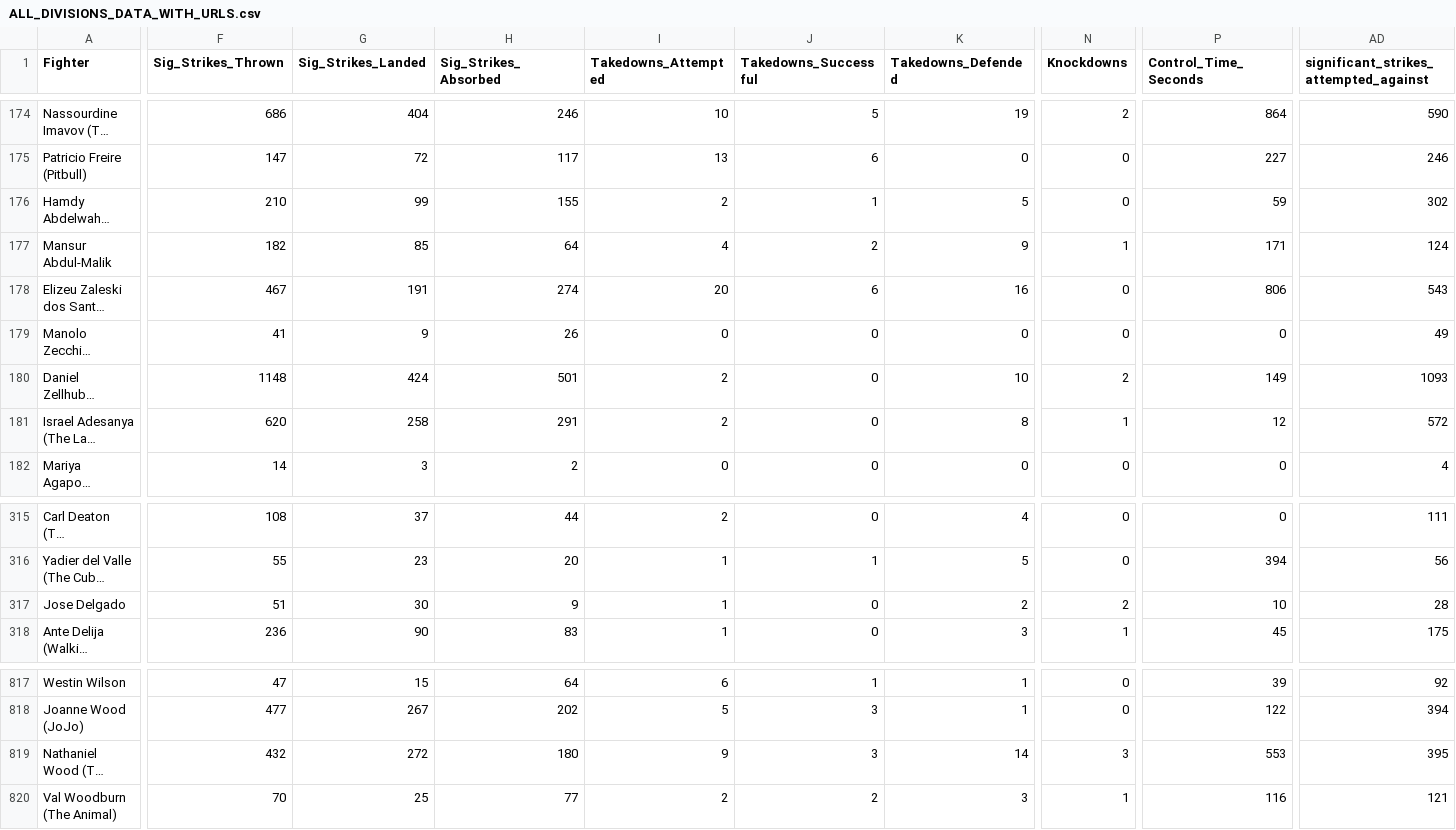
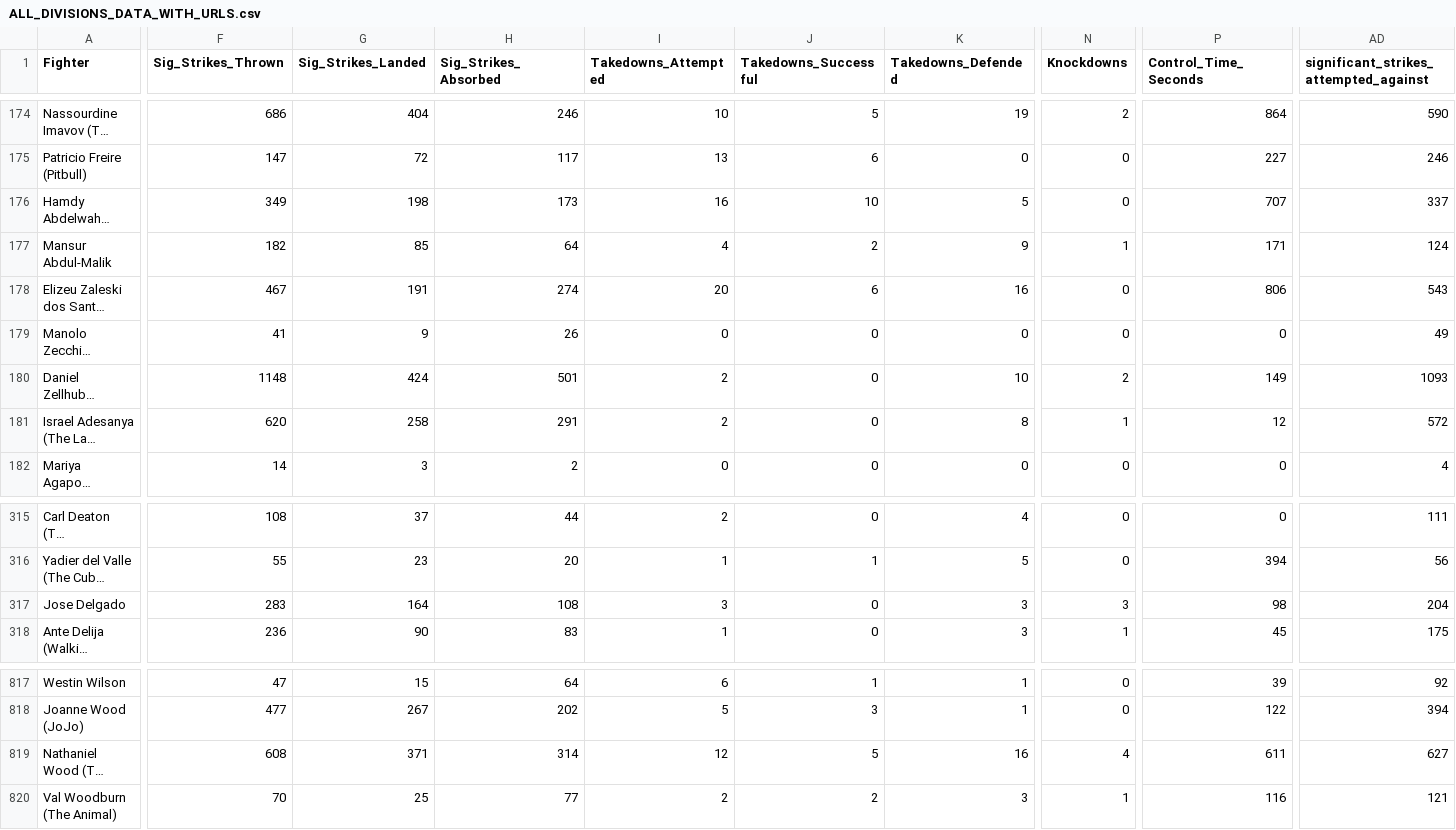
Before and after one commit to yeikiu/published_nxwebs, a CSV file: fight-radar.com/data/ALL_DIVISIONS_DATA_WITH_URLS.csv, drawn as a sheet; only a part is shown, gaps mark what is left out; long unchanged cells end in …; the diff covers the shown part only; the diff names each change by its address in the sheet, - before the commit and + after, or states it on an @@ line.

```diff
--- a/fight-radar.com/data/ALL_DIVISIONS_DATA_WITH_URLS.csv
+++ b/fight-radar.com/data/ALL_DIVISIONS_DATA_WITH_URLS.csv
-F176 (Sig_Strikes_Thrown): 210
+F176 (Sig_Strikes_Thrown): 349
-G176 (Sig_Strikes_Landed): 99
+G176 (Sig_Strikes_Landed): 198
-H176 (Sig_Strikes_Absorbed): 155
+H176 (Sig_Strikes_Absorbed): 173
-I176 (Takedowns_Attempted): 2
+I176 (Takedowns_Attempted): 16
-J176 (Takedowns_Successful): 1
+J176 (Takedowns_Successful): 10
-P176 (Control_Time_Seconds): 59
+P176 (Control_Time_Seconds): 707
-AD176: 302
+AD176: 337
-F317 (Sig_Strikes_Thrown): 51
+F317 (Sig_Strikes_Thrown): 283
-G317 (Sig_Strikes_Landed): 30
+G317 (Sig_Strikes_Landed): 164
-H317 (Sig_Strikes_Absorbed): 9
+H317 (Sig_Strikes_Absorbed): 108
-I317 (Takedowns_Attempted): 1
+I317 (Takedowns_Attempted): 3
-K317 (Takedowns_Defended): 2
+K317 (Takedowns_Defended): 3
-N317 (Knockdowns): 2
+N317 (Knockdowns): 3
-P317 (Control_Time_Seconds): 10
+P317 (Control_Time_Seconds): 98
-AD317: 28
+AD317: 204
-F819 (Sig_Strikes_Thrown): 432
+F819 (Sig_Strikes_Thrown): 608
-G819 (Sig_Strikes_Landed): 272
+G819 (Sig_Strikes_Landed): 371
-H819 (Sig_Strikes_Absorbed): 180
+H819 (Sig_Strikes_Absorbed): 314
-I819 (Takedowns_Attempted): 9
+I819 (Takedowns_Attempted): 12
-J819 (Takedowns_Successful): 3
+J819 (Takedowns_Successful): 5
-K819 (Takedowns_Defended): 14
+K819 (Takedowns_Defended): 16
-N819 (Knockdowns): 3
+N819 (Knockdowns): 4
-P819 (Control_Time_Seconds): 553
+P819 (Control_Time_Seconds): 611
-AD819: 395
+AD819: 627
```
Also changed, not shown: 51 edited cells elsewhere in this file, 27 other files.
